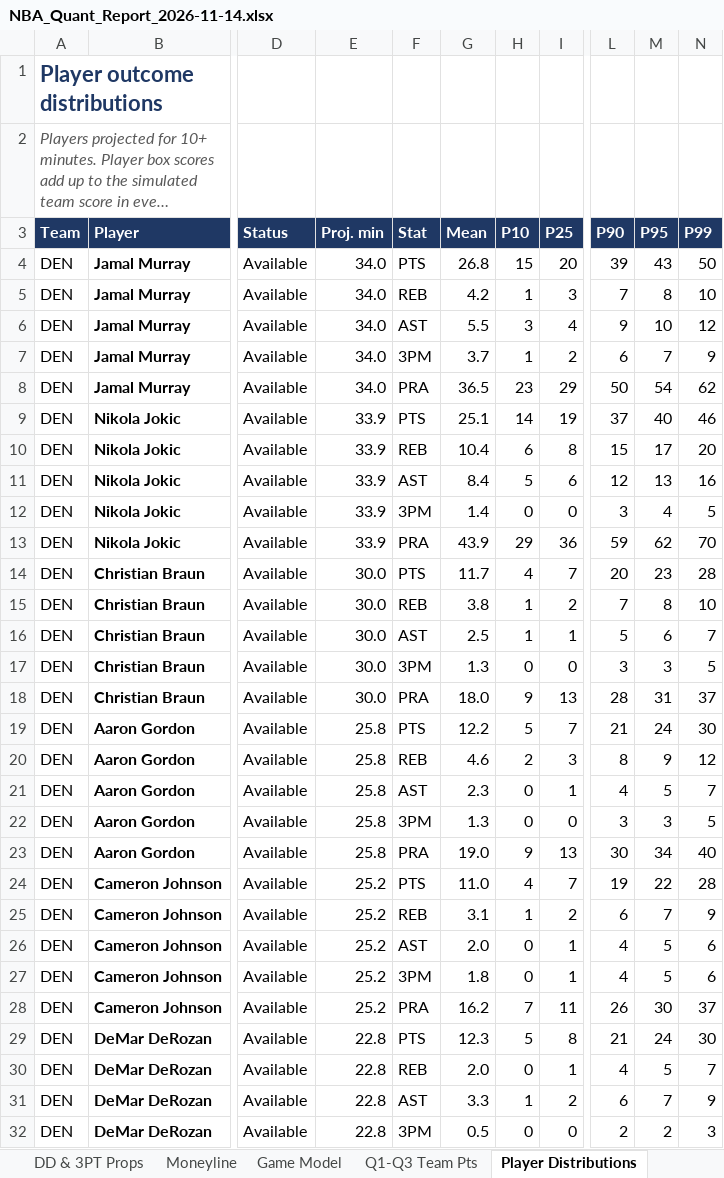
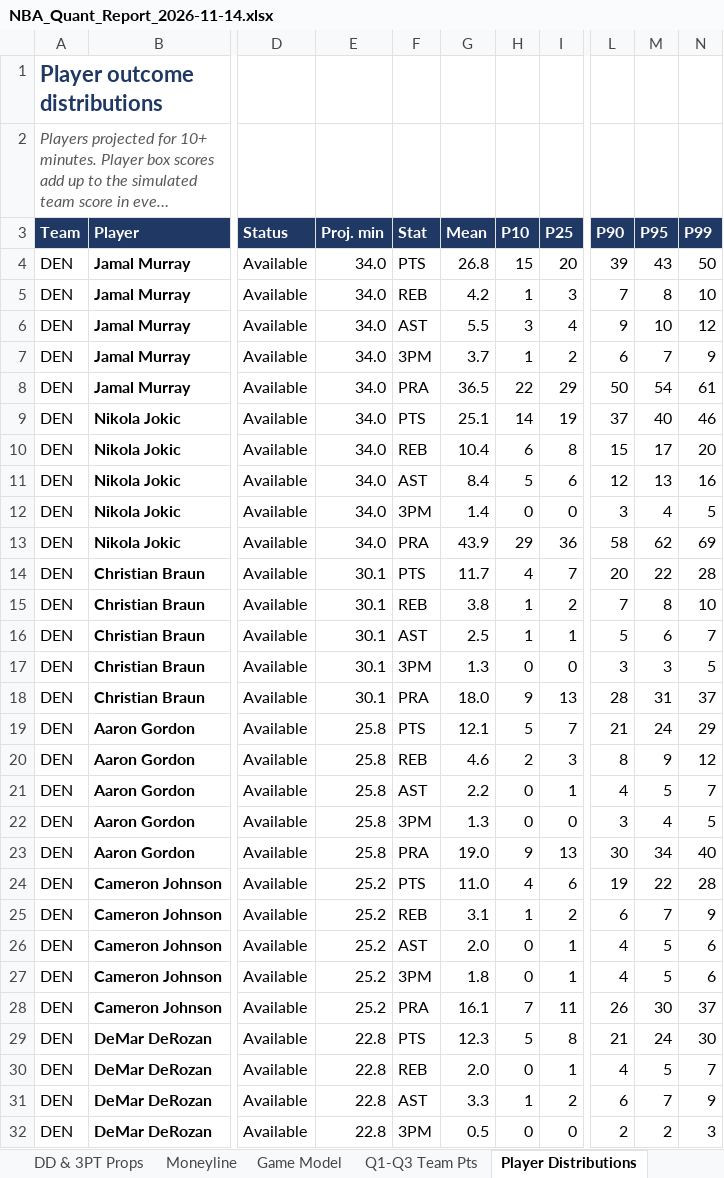
Before and after one commit to HeyShawtty/nba-quant-desk, an Excel workbook: reports/NBA_Quant_Report_2026-11-14.xlsx, sheet Player Distributions, drawn as a sheet; only a part is shown, gaps mark what is left out; long unchanged cells end in …; values as stored, in another font and other column widths than the file's, no borders; the diff covers the shown part only; the diff names each change by its address in the sheet, - before the commit and + after, or states it on an @@ line.

```diff
--- a/reports/NBA_Quant_Report_2026-11-14.xlsx (sheet Player Distributions)
+++ b/reports/NBA_Quant_Report_2026-11-14.xlsx (sheet Player Distributions)
-H8 (P10): 23
+H8 (P10): 22
-N8 (P99): 62
+N8 (P99): 61
-E9:E13 (Proj. min): 33.9
+E9:E13 (Proj. min): 34.0
-L13 (P90): 59
+L13 (P90): 58
-N13 (P99): 70
+N13 (P99): 69
-E14:E18 (Proj. min): 30.0
+E14:E18 (Proj. min): 30.1
-M14 (P95): 23
+M14 (P95): 22
-G19 (Mean): 12.2
+G19 (Mean): 12.1
-N19 (P99): 30
+N19 (P99): 29
-G21 (Mean): 2.3
+G21 (Mean): 2.2
-M22 (P95): 3
+M22 (P95): 4
-I24 (P25): 7
+I24 (P25): 6
-G28 (Mean): 16.2
+G28 (Mean): 16.1
```
Also changed, not shown: 2 added rows, 7 removed rows and 241 edited cells elsewhere in this sheet, sheet Player Thresholds, sheet Rotations & Breakouts, sheet Standouts, sheet Moneyline, sheet Box Scores, sheet SGP & Boost, 10 more sheets, formulas that keep their value, reports/Data_Bank_2026-27.xlsx, 8 other files.
